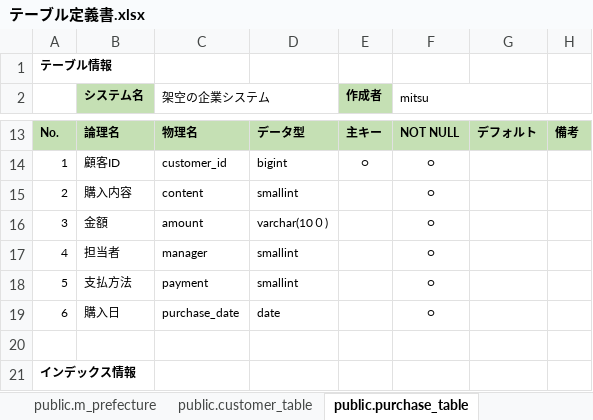
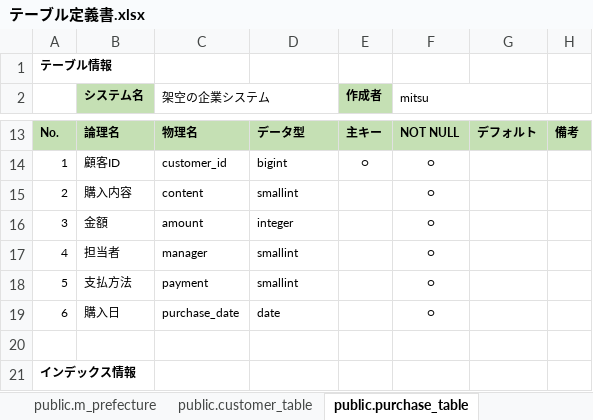
Before and after one commit to Mitsu-1216/BusinessSystem, an Excel workbook: document/テーブル定義書.xlsx, sheet public.purchase_table, drawn as a sheet; only a part is shown, gaps mark what is left out; values as stored, in another font and other column widths than the file's, no borders; the diff names each change by its address in the sheet, - before the commit and + after, or states it on an @@ line.

Commit message:
テーブル定義書　purchase_table修正

```diff
--- a/document/テーブル定義書.xlsx (sheet public.purchase_table)
+++ b/document/テーブル定義書.xlsx (sheet public.purchase_table)
-D16: varchar(10０)
+D16: integer
```
